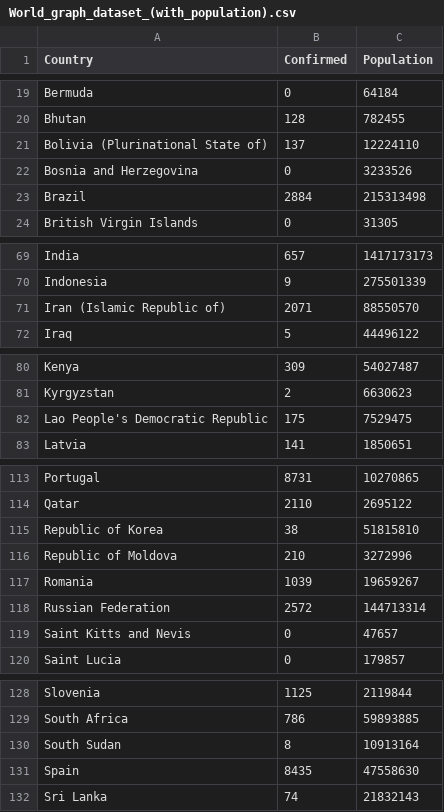
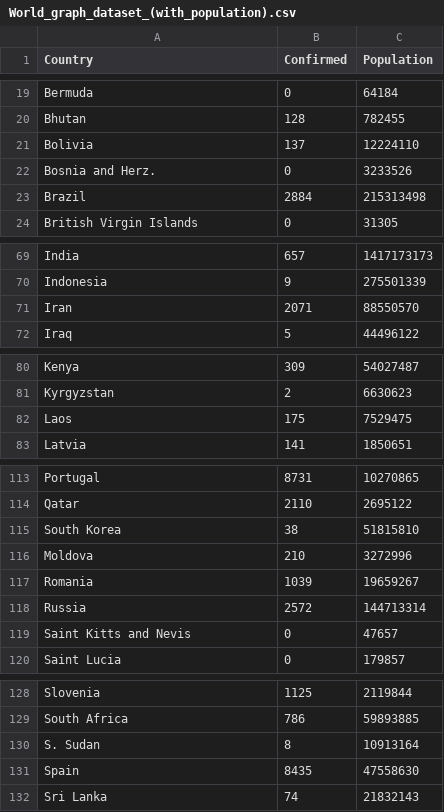
Before and after one commit to spra0039/Homework-9, a CSV file: data/World_graph_dataset_(with_population).csv, drawn as a sheet; only a part is shown, gaps mark what is left out; the diff covers the shown part only.

```diff
--- a/data/World_graph_dataset_(with_population).csv
+++ b/data/World_graph_dataset_(with_population).csv
@@ -20,4 +20,4 @@ Bermuda,0,64184
 Bhutan,128,782455
-Bolivia (Plurinational State of),137,12224110
-Bosnia and Herzegovina,0,3233526
+Bolivia,137,12224110
+Bosnia and Herz.,0,3233526
 Brazil,2884,215313498
@@ -70,3 +70,3 @@ India,657,1417173173
 Indonesia,9,275501339
-Iran (Islamic Republic of),2071,88550570
+Iran,2071,88550570
 Iraq,5,44496122
@@ -81,3 +81,3 @@ Kenya,309,54027487
 Kyrgyzstan,2,6630623
-Lao People's Democratic Republic,175,7529475
+Laos,175,7529475
 Latvia,141,1850651
@@ -114,6 +114,6 @@ Portugal,8731,10270865
 Qatar,2110,2695122
-Republic of Korea,38,51815810
-Republic of Moldova,210,3272996
+South Korea,38,51815810
+Moldova,210,3272996
 Romania,1039,19659267
-Russian Federation,2572,144713314
+Russia,2572,144713314
 Saint Kitts and Nevis,0,47657
@@ -129,3 +129,3 @@ Slovenia,1125,2119844
 South Africa,786,59893885
-South Sudan,8,10913164
+S. Sudan,8,10913164
 Spain,8435,47558630
```
Also changed, not shown: 1 added row and 10 edited cells elsewhere in this file.
